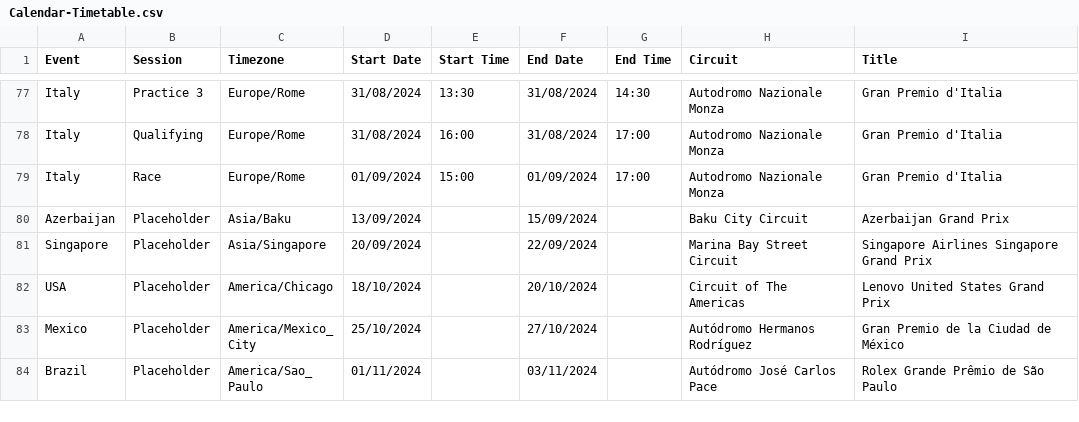
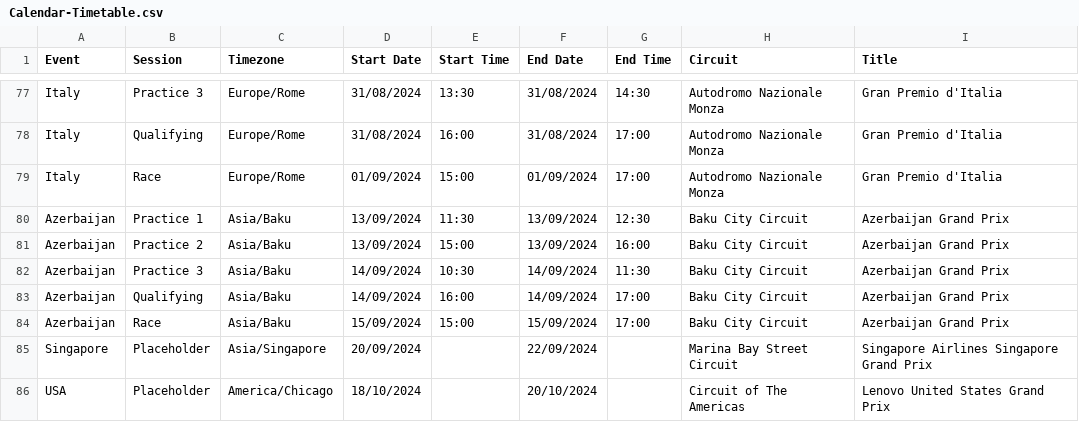
Before and after one commit to robinvenables/calendars, a CSV file: f1/F1/Calendar-Timetable.csv, drawn as a sheet; only a part is shown, gaps mark what is left out; the shorter side is filled out with more unchanged rows.

Commit message:
Add session timings for Azerbaijan

```diff
--- a/f1/F1/Calendar-Timetable.csv
+++ b/f1/F1/Calendar-Timetable.csv
@@ -79,3 +79,7 @@ Italy,Qualifying,Europe/Rome,31/08/2024,16:00,31/08/2024,17:00,Autodromo Naziona
 Italy,Race,Europe/Rome,01/09/2024,15:00,01/09/2024,17:00,Autodromo Nazionale Monza,Gran Premio d'Italia
-Azerbaijan,Placeholder,Asia/Baku,13/09/2024,,15/09/2024,,Baku City Circuit,Azerbaijan Grand Prix
+Azerbaijan,Practice 1,Asia/Baku,13/09/2024,11:30,13/09/2024,12:30,Baku City Circuit,Azerbaijan Grand Prix
+Azerbaijan,Practice 2,Asia/Baku,13/09/2024,15:00,13/09/2024,16:00,Baku City Circuit,Azerbaijan Grand Prix
+Azerbaijan,Practice 3,Asia/Baku,14/09/2024,10:30,14/09/2024,11:30,Baku City Circuit,Azerbaijan Grand Prix
+Azerbaijan,Qualifying,Asia/Baku,14/09/2024,16:00,14/09/2024,17:00,Baku City Circuit,Azerbaijan Grand Prix
+Azerbaijan,Race,Asia/Baku,15/09/2024,15:00,15/09/2024,17:00,Baku City Circuit,Azerbaijan Grand Prix
 Singapore,Placeholder,Asia/Singapore,20/09/2024,,22/09/2024,,Marina Bay Street Circuit,Singapore Airlines Singapore Grand Prix
```
Also changed, not shown: 1 other file.
